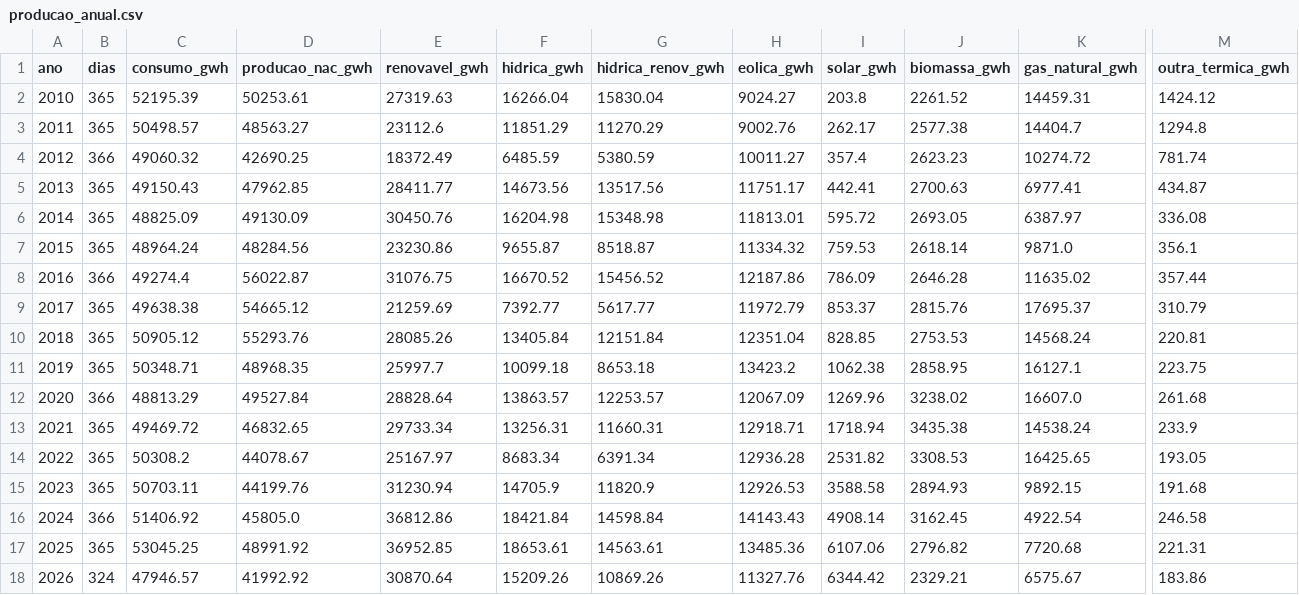
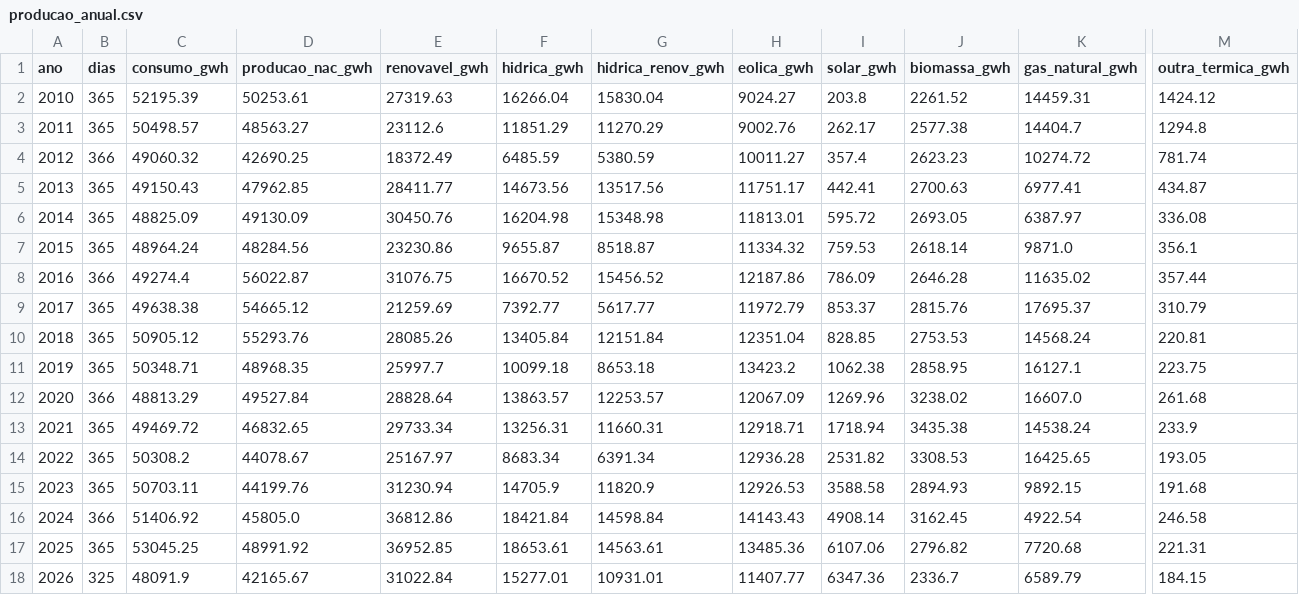
Before and after one commit to tiagofelicia/dados-energia, a CSV file: data/agregados/producao_anual.csv, drawn as a sheet; only a part is shown, gaps mark what is left out; the diff covers the shown part only; the diff names each change by its address in the sheet, - before the commit and + after, or states it on an @@ line.

```diff
--- a/data/agregados/producao_anual.csv
+++ b/data/agregados/producao_anual.csv
-B18 (dias): 324
+B18 (dias): 325
-C18 (consumo_gwh): 47946.57
+C18 (consumo_gwh): 48091.9
-D18 (producao_nac_gwh): 41992.92
+D18 (producao_nac_gwh): 42165.67
-E18 (renovavel_gwh): 30870.64
+E18 (renovavel_gwh): 31022.84
-F18 (hidrica_gwh): 15209.26
+F18 (hidrica_gwh): 15277.01
-G18 (hidrica_renov_gwh): 10869.26
+G18 (hidrica_renov_gwh): 10931.01
-H18 (eolica_gwh): 11327.76
+H18 (eolica_gwh): 11407.77
-I18 (solar_gwh): 6344.42
+I18 (solar_gwh): 6347.36
-J18 (biomassa_gwh): 2329.21
+J18 (biomassa_gwh): 2336.7
-K18 (gas_natural_gwh): 6575.67
+K18 (gas_natural_gwh): 6589.79
-M18 (outra_termica_gwh): 183.86
+M18 (outra_termica_gwh): 184.15
```
Also changed, not shown: 6 edited cells elsewhere in this file, data/agregados/omie_anual.csv, data/agregados/omie_es_anual.csv, 16 other files.
